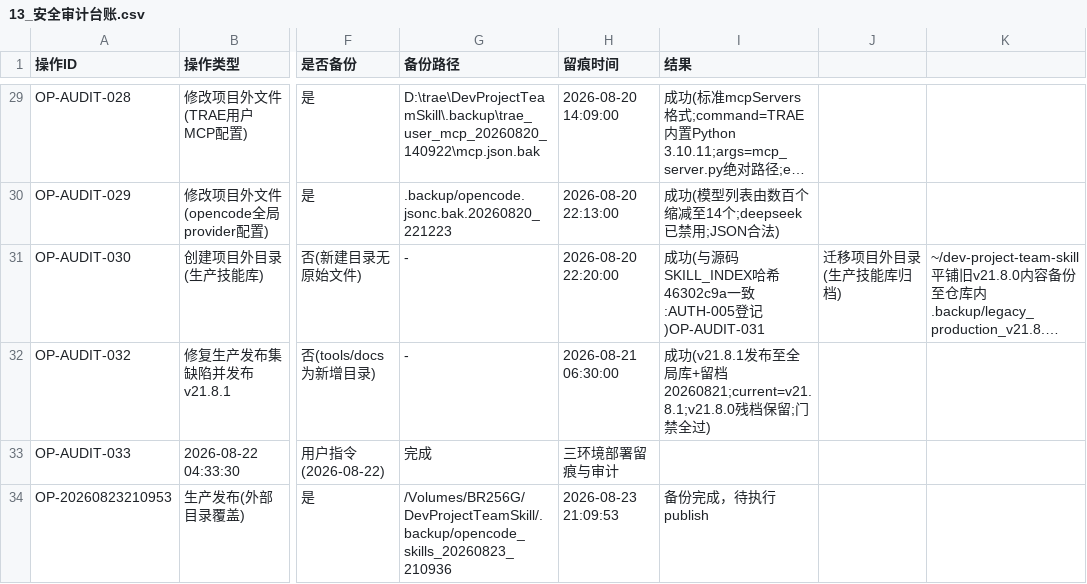
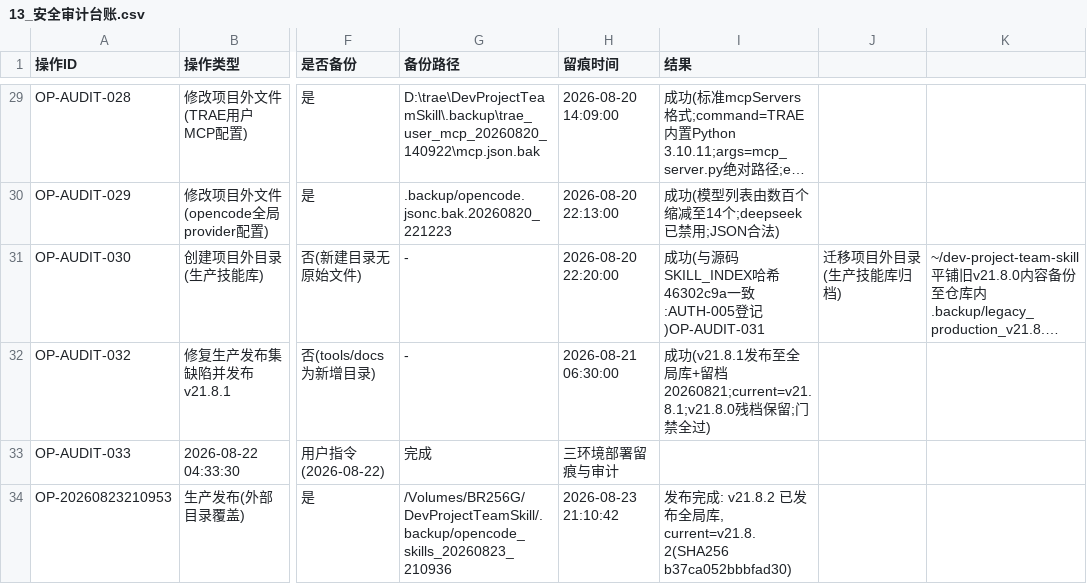
Before and after one commit to gogojaja/DevProjectTeamSkill, a CSV file: 台账/13_安全审计台账.csv, drawn as a sheet; only a part is shown, gaps mark what is left out; long unchanged cells end in …; the diff names each change by its address in the sheet, - before the commit and + after, or states it on an @@ line.

Commit message:
chore: 更新生产发布v21.8.2审计台账结果列

```diff
--- a/台账/13_安全审计台账.csv
+++ b/台账/13_安全审计台账.csv
-H34 (留痕时间): 2026-08-23 21:09:53
+H34 (留痕时间): 2026-08-23 21:10:42
-I34 (结果): 备份完成，待执行publish
+I34 (结果): 发布完成: v21.8.2 已发布全局库, current=v21.8.2(SHA256 b37ca052bbbfad30)
```
